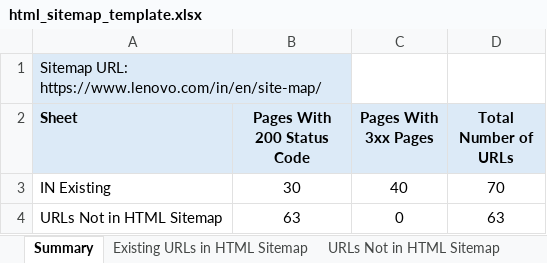
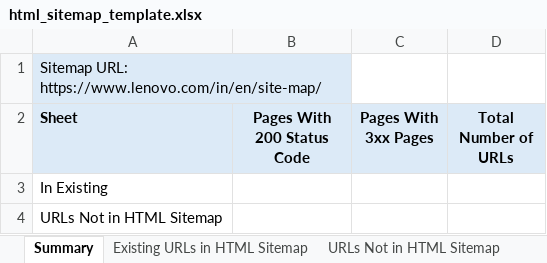
Before and after one commit to SEOSumit/Streamlitecheck, an Excel workbook: html_sitemap_template.xlsx, sheet Summary, drawn as a sheet; values as stored, in another font and other column widths than the file's, no borders; removed rows and columns are numbered as before the commit, all else as after; the diff names each change by its address in the sheet, - before the commit and + after, or states it on an @@ line.

```diff
--- a/html_sitemap_template.xlsx (sheet Summary)
+++ b/html_sitemap_template.xlsx (sheet Summary)
-row 3: IN Existing | 30 | 40 | 70
+row 3: In Existing
-B4 (Pages With 200 Status Code): 63
+B4 (Pages With 200 Status Code): (empty)
-C4 (Pages With 3xx Pages): 0
+C4 (Pages With 3xx Pages): (empty)
-D4 (Total Number of URLs): 63
+D4 (Total Number of URLs): (empty)
```
Also changed, not shown: sheet Existing URLs in HTML Sitemap, hidden cells.
